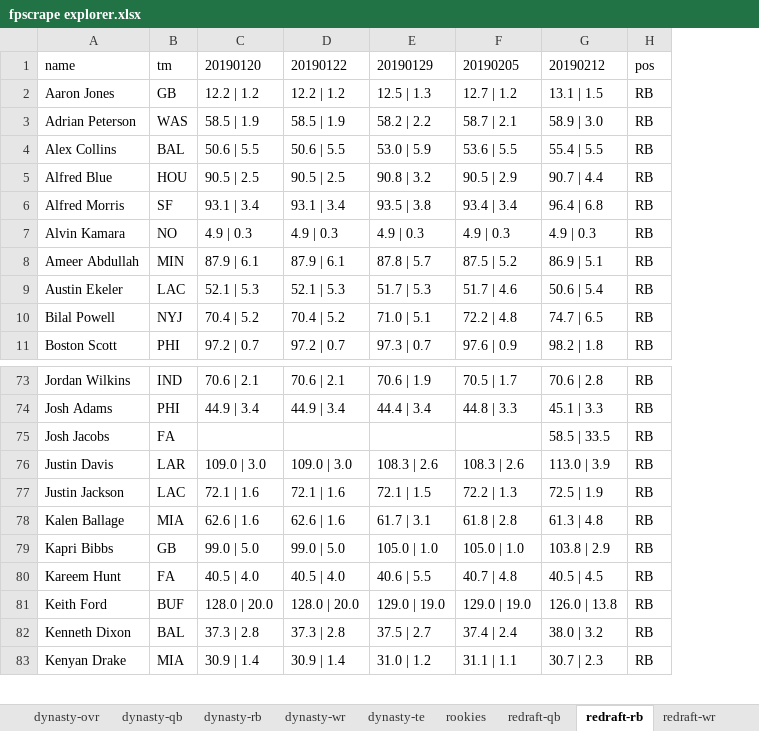
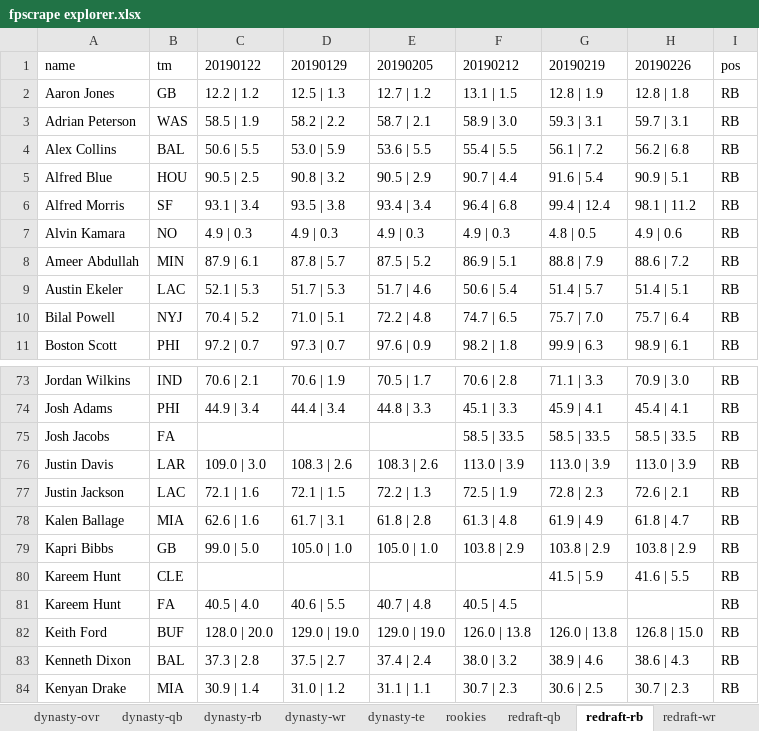
Before and after one commit to dynastyprocess/data, an Excel workbook: files/workbooks/fpscrape explorer.xlsx, sheet redraft-rb, drawn as a sheet; only a part is shown, gaps mark what is left out; values as stored, in another font and other column widths than the file's, no borders; table styles not drawn; removed rows and columns are numbered as before the commit, all else as after; the diff names each change by its address in the sheet, - before the commit and + after, or states it on an @@ line.

```diff
--- a/files/workbooks/fpscrape explorer.xlsx (sheet redraft-rb)
+++ b/files/workbooks/fpscrape explorer.xlsx (sheet redraft-rb)
-column D, rows 1-11: 20190122 | 12.2 | 1.2 | 58.5 | 1.9 | 50.6 | 5.5 | 90.5 | 2.5 | 93.1 | 3.4 | 4.9 | 0.3 | 87.9 | 6.1 | 52.1 | 5.3 | 70.4 | 5.2 | 97.2 | 0.7; rows 73-83: 70.6 | 2.1 | 44.9 | 3.4 |  | 109.0 | 3.0 | 72.1 | 1.6 | 62.6 | 1.6 | 99.0 | 5.0 | 40.5 | 4.0 | 128.0 | 20.0 | 37.3 | 2.8 | 30.9 | 1.4
+column G, rows 1-11: 20190219 | 12.8 | 1.9 | 59.3 | 3.1 | 56.1 | 7.2 | 91.6 | 5.4 | 99.4 | 12.4 | 4.8 | 0.5 | 88.8 | 7.9 | 51.4 | 5.7 | 75.7 | 7.0 | 99.9 | 6.3; rows 73-79: 71.1 | 3.3 | 45.9 | 4.1 | 58.5 | 33.5 | 113.0 | 3.9 | 72.8 | 2.3 | 61.9 | 4.9 | 103.8 | 2.9; rows 82-84: 126.0 | 13.8 | 38.9 | 4.6 | 30.6 | 2.5
+column H, rows 1-11: 20190226 | 12.8 | 1.8 | 59.7 | 3.1 | 56.2 | 6.8 | 90.9 | 5.1 | 98.1 | 11.2 | 4.9 | 0.6 | 88.6 | 7.2 | 51.4 | 5.1 | 75.7 | 6.4 | 98.9 | 6.1; rows 73-79: 70.9 | 3.0 | 45.4 | 4.1 | 58.5 | 33.5 | 113.0 | 3.9 | 72.6 | 2.1 | 61.8 | 4.7 | 103.8 | 2.9; rows 82-84: 126.8 | 15.0 | 38.6 | 4.3 | 30.7 | 2.3
-C1: 20190120
+C1: 20190122
+row 80: Kareem Hunt | CLE |  |  |  |  | 41.5 | 5.9 | 41.6 | 5.5 | RB
```
Also changed, not shown: sheet dyn-v-rdp, sheet dynasty-ovr, sheet redraft-te, sheet redraft-wr, sheet dynasty-te, sheet redraft-qb, 4 more sheets, files/workbooks/values-calculator.xlsx, 17 other files.
